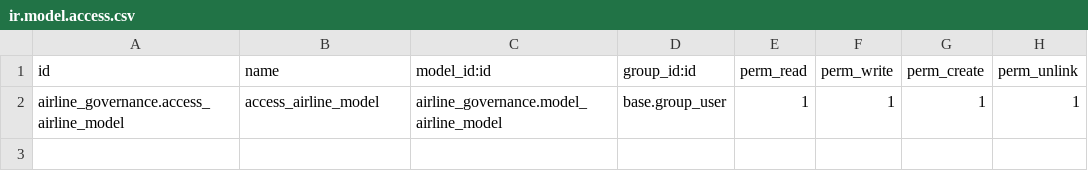
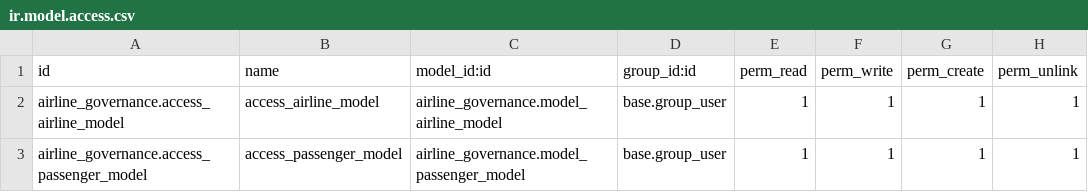
Before and after one commit to ravb-odoo/airlines-module, a CSV file: airline_governance/security/ir.model.access.csv, drawn as a sheet; the diff names each change by its address in the sheet, - before the commit and + after, or states it on an @@ line.

Commit message:
Add another Model

```diff
--- a/airline_governance/security/ir.model.access.csv
+++ b/airline_governance/security/ir.model.access.csv
+row 3: airline_governance.access_passenger_model | access_passenger_model | airline_governance.model_passenger_model | base.group_user | 1 | 1 | 1 | 1
```
Also changed, not shown: 6 other files.
